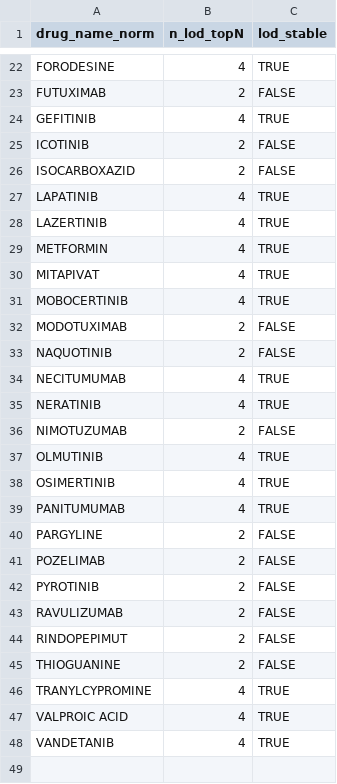
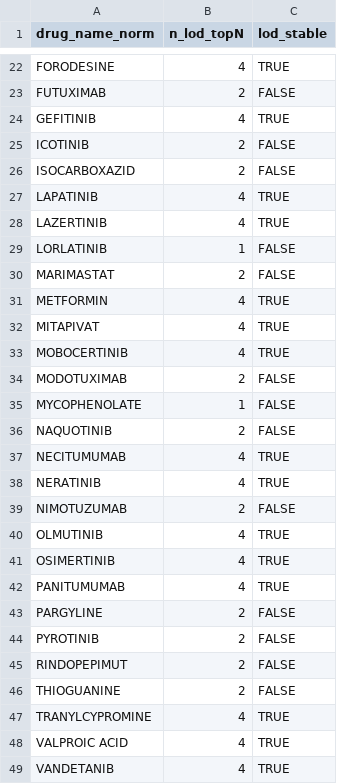
Before and after one commit to Nathjnoa/HNSCC_reporpousing, a TSV file: results/tables/15_lod_stability.tsv, drawn as a sheet; only a part is shown, gaps mark what is left out.

```diff
--- a/results/tables/15_lod_stability.tsv
+++ b/results/tables/15_lod_stability.tsv
@@ -28,2 +28,4 @@ LAPATINIB	4	TRUE
 LAZERTINIB	4	TRUE
+LORLATINIB	1	FALSE
+MARIMASTAT	2	FALSE
 METFORMIN	4	TRUE
@@ -32,2 +34,3 @@ MOBOCERTINIB	4	TRUE
 MODOTUXIMAB	2	FALSE
+MYCOPHENOLATE	1	FALSE
 NAQUOTINIB	2	FALSE
@@ -40,5 +43,3 @@ PANITUMUMAB	4	TRUE
 PARGYLINE	2	FALSE
-POZELIMAB	2	FALSE
 PYROTINIB	2	FALSE
-RAVULIZUMAB	2	FALSE
 RINDOPEPIMUT	2	FALSE
```
Also changed, not shown: results/tables/10_all_candidates_scored.tsv, results/tables/10_top20_candidates.tsv, 9 other files.
